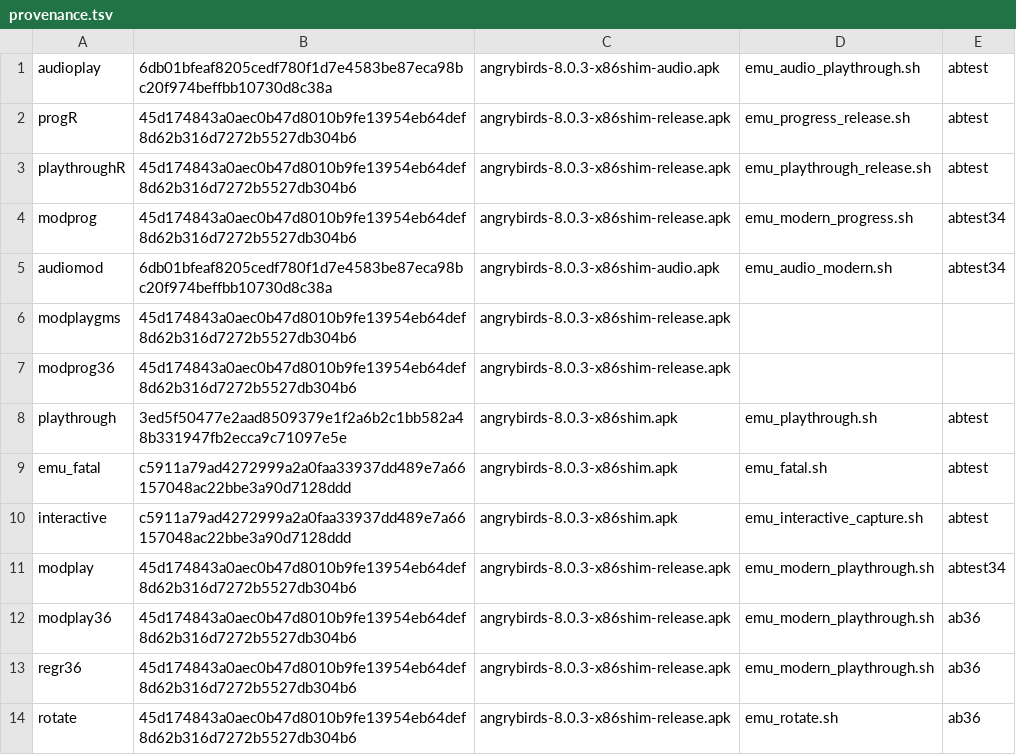
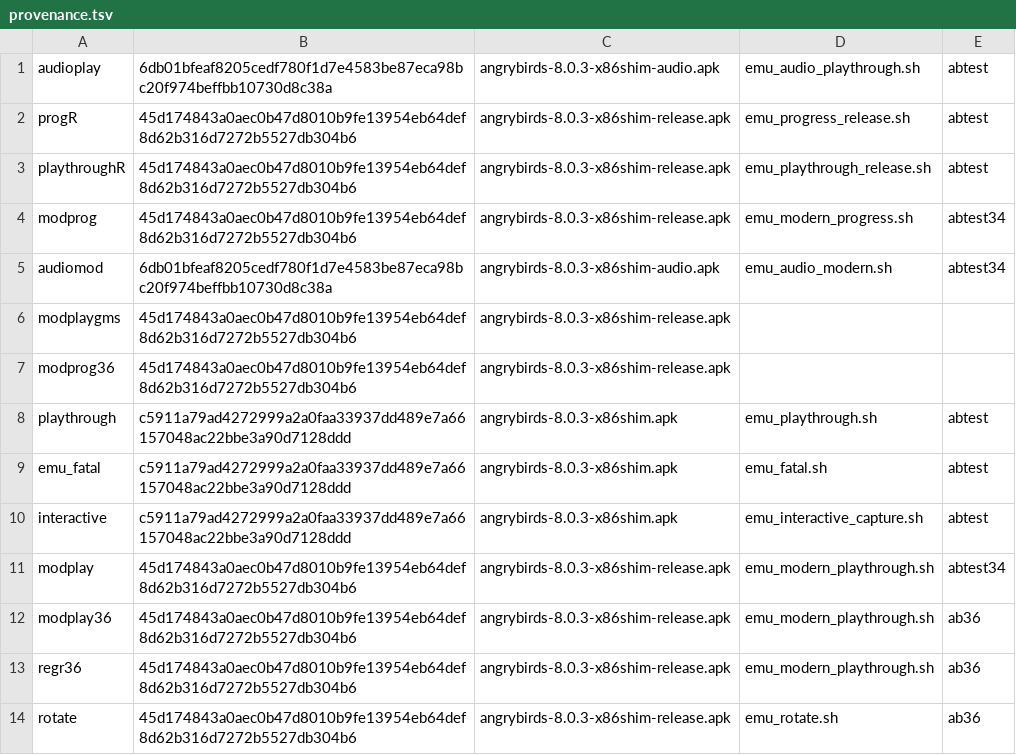
Before and after one commit to BigBIueWhale/angrybirds-8.0.3-arm64, a TSV file: reports/shots/provenance.tsv, drawn as a sheet; only a part is shown.

```diff
--- a/reports/shots/provenance.tsv
+++ b/reports/shots/provenance.tsv
@@ -7,3 +7,3 @@ modplaygms	45d174843a0aec0b47d8010b9fe13954eb64def8d62b316d7272b5527db304b6	angr
 modprog36	45d174843a0aec0b47d8010b9fe13954eb64def8d62b316d7272b5527db304b6	angrybirds-8.0.3-x86shim-release.apk
-playthrough	3ed5f50477e2aad8509379e1f2a6b2c1bb582a48b331947fb2ecca9c71097e5e	angrybirds-8.0.3-x86shim.apk	emu_playthrough.sh	abtest
+playthrough	c5911a79ad4272999a2a0faa33937dd489e7a66157048ac22bbe3a90d7128ddd	angrybirds-8.0.3-x86shim.apk	emu_playthrough.sh	abtest
 emu_fatal	c5911a79ad4272999a2a0faa33937dd489e7a66157048ac22bbe3a90d7128ddd	angrybirds-8.0.3-x86shim.apk	emu_fatal.sh	abtest
```
Also changed, not shown: 1 other file.
